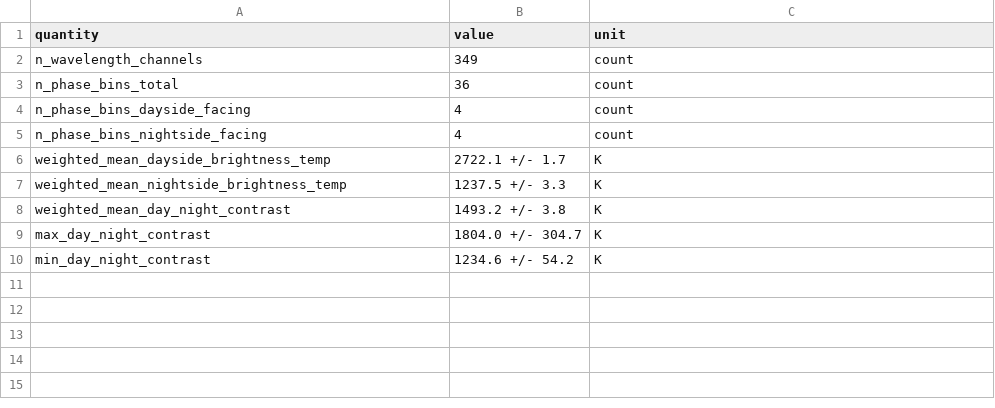
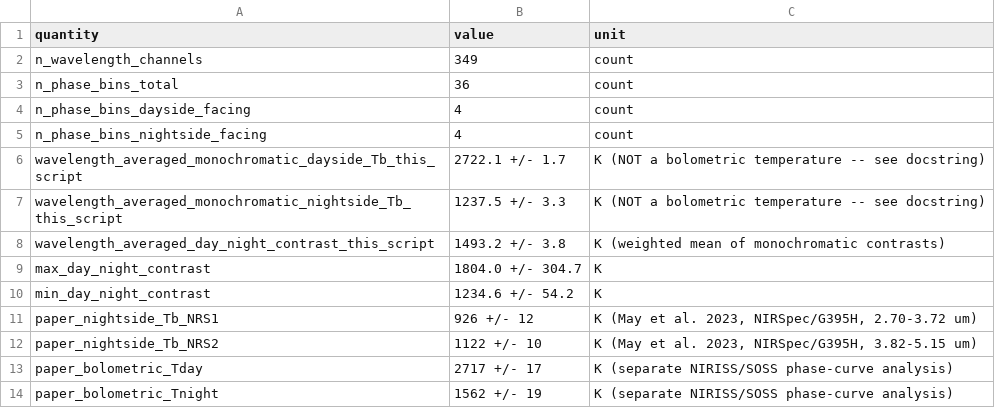
Before and after one commit to Biswajit1999/wasp-121b-exoplanet-report, a CSV file: figures/summary_statistics.csv, drawn as a sheet.

Commit message:
fix: relabel wavelength-averaged brightness temperature as monochromatic mean, not bolometric; add published per-detector and bolometric comparison values

```diff
--- a/figures/summary_statistics.csv
+++ b/figures/summary_statistics.csv
@@ -5,6 +5,10 @@ n_phase_bins_dayside_facing,4,count
 n_phase_bins_nightside_facing,4,count
-weighted_mean_dayside_brightness_temp,2722.1 +/- 1.7,K
-weighted_mean_nightside_brightness_temp,1237.5 +/- 3.3,K
-weighted_mean_day_night_contrast,1493.2 +/- 3.8,K
+wavelength_averaged_monochromatic_dayside_Tb_this_script,2722.1 +/- 1.7,K (NOT a bolometric temperature -- see docstring)
+wavelength_averaged_monochromatic_nightside_Tb_this_script,1237.5 +/- 3.3,K (NOT a bolometric temperature -- see docstring)
+wavelength_averaged_day_night_contrast_this_script,1493.2 +/- 3.8,K (weighted mean of monochromatic contrasts)
 max_day_night_contrast,1804.0 +/- 304.7,K
 min_day_night_contrast,1234.6 +/- 54.2,K
+paper_nightside_Tb_NRS1,926 +/- 12,"K (May et al. 2023, NIRSpec/G395H, 2.70-3.72 um)"
+paper_nightside_Tb_NRS2,1122 +/- 10,"K (May et al. 2023, NIRSpec/G395H, 3.82-5.15 um)"
+paper_bolometric_Tday,2717 +/- 17,K (separate NIRISS/SOSS phase-curve analysis)
+paper_bolometric_Tnight,1562 +/- 19,K (separate NIRISS/SOSS phase-curve analysis)
```
Also changed, not shown: 3 other files.
